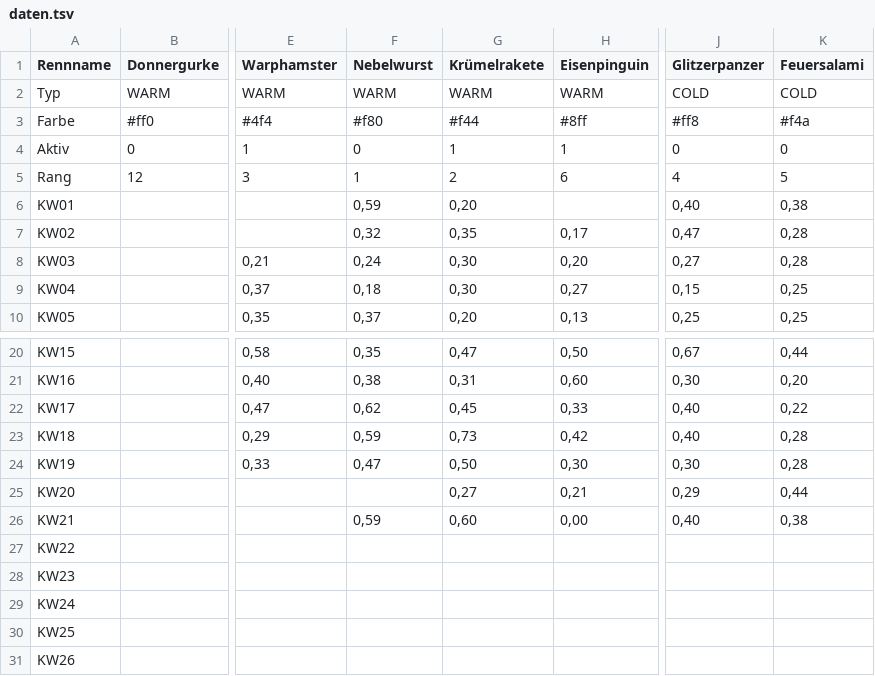
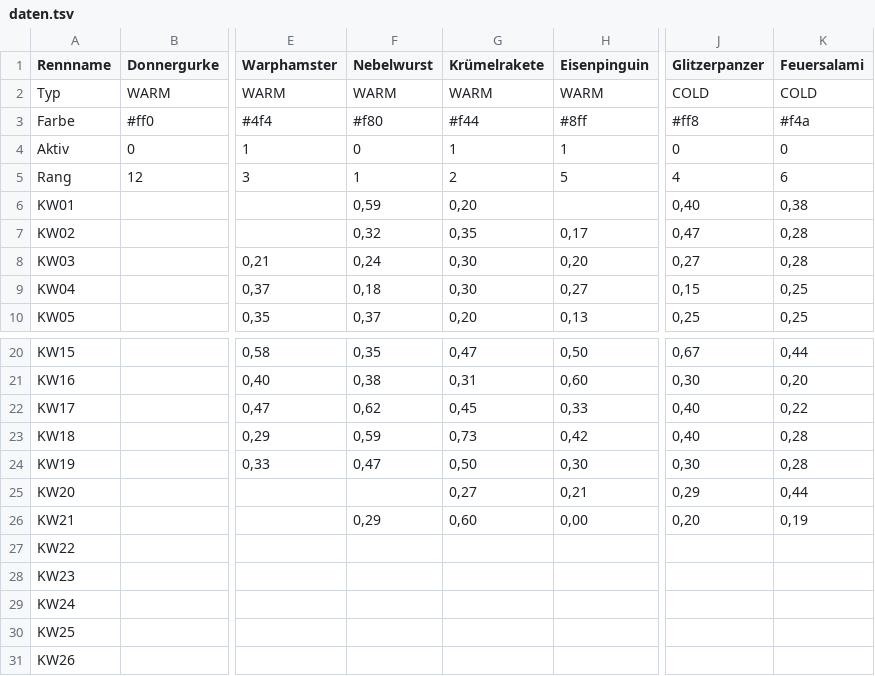
Before and after one commit to christianknoll-create/sdr, a TSV file: daten.tsv, drawn as a sheet; only a part is shown, gaps mark what is left out; the diff names each change by its address in the sheet, - before the commit and + after, or states it on an @@ line.

```diff
--- a/daten.tsv
+++ b/daten.tsv
-H5 (Eisenpinguin): 6
+H5 (Eisenpinguin): 5
-K5 (Feuersalami): 5
+K5 (Feuersalami): 6
-F26 (Nebelwurst): 0,59
+F26 (Nebelwurst): 0,29
-J26 (Glitzerpanzer): 0,40
+J26 (Glitzerpanzer): 0,20
-K26 (Feuersalami): 0,38
+K26 (Feuersalami): 0,19
```
Also changed, not shown: 1 other file.
